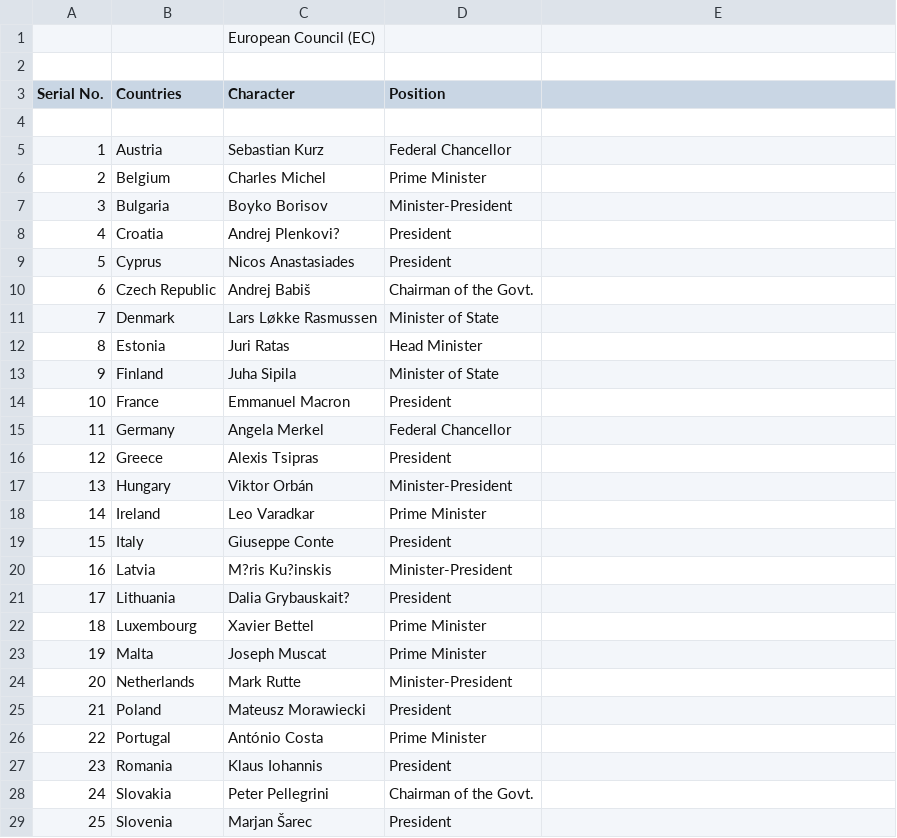
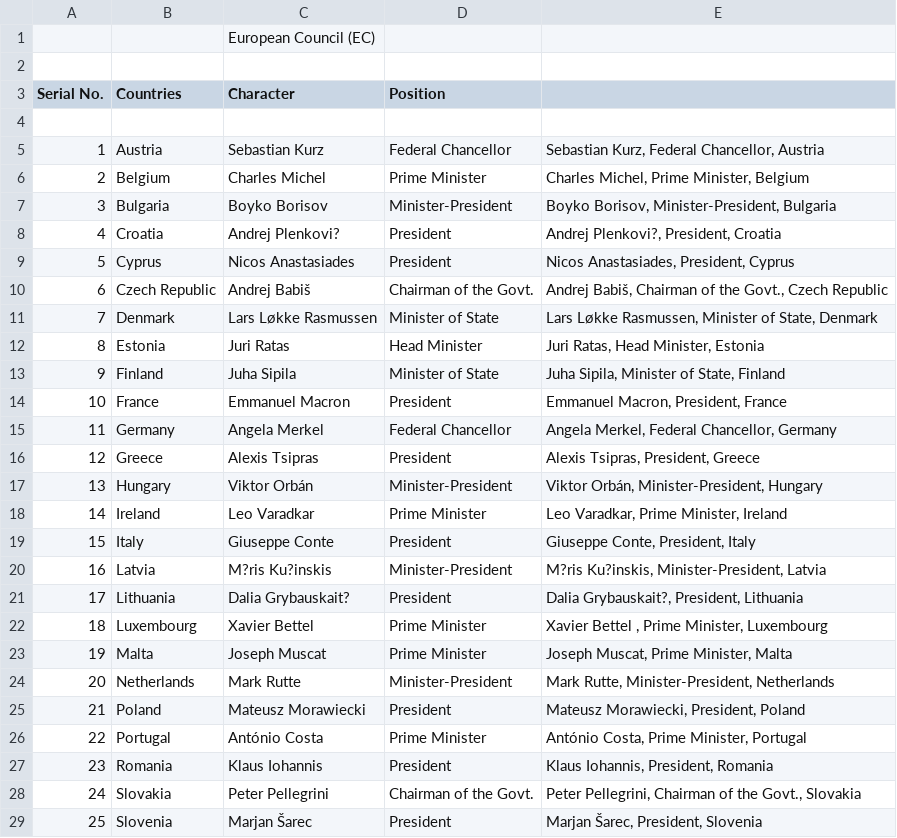
Before and after one commit to dwij2812/vitcmun, a CSV file: 2019_Matrices/EU.csv, drawn as a sheet; only a part is shown; the diff covers the shown part only.

```diff
--- a/2019_Matrices/EU.csv
+++ b/2019_Matrices/EU.csv
@@ -4,26 +4,26 @@ Serial No.,Countries,Character,Position,
 ,,,,
-1,Austria,Sebastian Kurz,Federal Chancellor,
-2,Belgium,Charles Michel,Prime Minister,
-3,Bulgaria,Boyko Borisov,Minister-President,
-4,Croatia,Andrej Plenkovi?,President,
-5,Cyprus,Nicos Anastasiades,President,
-6,Czech Republic,Andrej Babiš,Chairman of the Govt.,
-7,Denmark,Lars Løkke Rasmussen,Minister of State,
-8,Estonia,Juri Ratas,Head Minister,
-9,Finland,Juha Sipila,Minister of State,
-10,France,Emmanuel Macron,President,
-11,Germany,Angela Merkel,Federal Chancellor,
-12,Greece,Alexis Tsipras,President,
-13,Hungary,Viktor Orbán,Minister-President,
-14,Ireland,Leo Varadkar,Prime Minister,
-15,Italy,Giuseppe Conte,President,
-16,Latvia ,M?ris Ku?inskis,Minister-President,
-17,Lithuania,Dalia Grybauskait?,President,
-18,Luxembourg,Xavier Bettel ,Prime Minister,
-19,Malta,Joseph Muscat,Prime Minister,
-20,Netherlands,Mark Rutte,Minister-President,
-21,Poland,Mateusz Morawiecki,President,
-22,Portugal,António Costa,Prime Minister,
-23,Romania,Klaus Iohannis,President,
-24,Slovakia,Peter Pellegrini,Chairman of the Govt.,
-25,Slovenia,Marjan Šarec,President,
+1,Austria,Sebastian Kurz,Federal Chancellor,"Sebastian Kurz, Federal Chancellor, Austria"
+2,Belgium,Charles Michel,Prime Minister,"Charles Michel, Prime Minister, Belgium"
+3,Bulgaria,Boyko Borisov,Minister-President,"Boyko Borisov, Minister-President, Bulgaria"
+4,Croatia,Andrej Plenkovi?,President,"Andrej Plenkovi?, President, Croatia"
+5,Cyprus,Nicos Anastasiades,President,"Nicos Anastasiades, President, Cyprus"
+6,Czech Republic,Andrej Babiš,Chairman of the Govt.,"Andrej Babiš, Chairman of the Govt., Czech Republic"
+7,Denmark,Lars Løkke Rasmussen,Minister of State,"Lars Løkke Rasmussen, Minister of State, Denmark"
+8,Estonia,Juri Ratas,Head Minister,"Juri Ratas, Head Minister, Estonia"
+9,Finland,Juha Sipila,Minister of State,"Juha Sipila, Minister of State, Finland"
+10,France,Emmanuel Macron,President,"Emmanuel Macron, President, France"
+11,Germany,Angela Merkel,Federal Chancellor,"Angela Merkel, Federal Chancellor, Germany"
+12,Greece,Alexis Tsipras,President,"Alexis Tsipras, President, Greece"
+13,Hungary,Viktor Orbán,Minister-President,"Viktor Orbán, Minister-President, Hungary"
+14,Ireland,Leo Varadkar,Prime Minister,"Leo Varadkar, Prime Minister, Ireland"
+15,Italy,Giuseppe Conte,President,"Giuseppe Conte, President, Italy"
+16,Latvia ,M?ris Ku?inskis,Minister-President,"M?ris Ku?inskis, Minister-President, Latvia "
+17,Lithuania,Dalia Grybauskait?,President,"Dalia Grybauskait?, President, Lithuania"
+18,Luxembourg,Xavier Bettel ,Prime Minister,"Xavier Bettel , Prime Minister, Luxembourg"
+19,Malta,Joseph Muscat,Prime Minister,"Joseph Muscat, Prime Minister, Malta"
+20,Netherlands,Mark Rutte,Minister-President,"Mark Rutte, Minister-President, Netherlands"
+21,Poland,Mateusz Morawiecki,President,"Mateusz Morawiecki, President, Poland"
+22,Portugal,António Costa,Prime Minister,"António Costa, Prime Minister, Portugal"
+23,Romania,Klaus Iohannis,President,"Klaus Iohannis, President, Romania"
+24,Slovakia,Peter Pellegrini,Chairman of the Govt.,"Peter Pellegrini, Chairman of the Govt., Slovakia"
+25,Slovenia,Marjan Šarec,President,"Marjan Šarec, President, Slovenia"
```
Also changed, not shown: 4 edited cells elsewhere in this file, 2019_Matrices/DISEC.csv, 2 other files.
